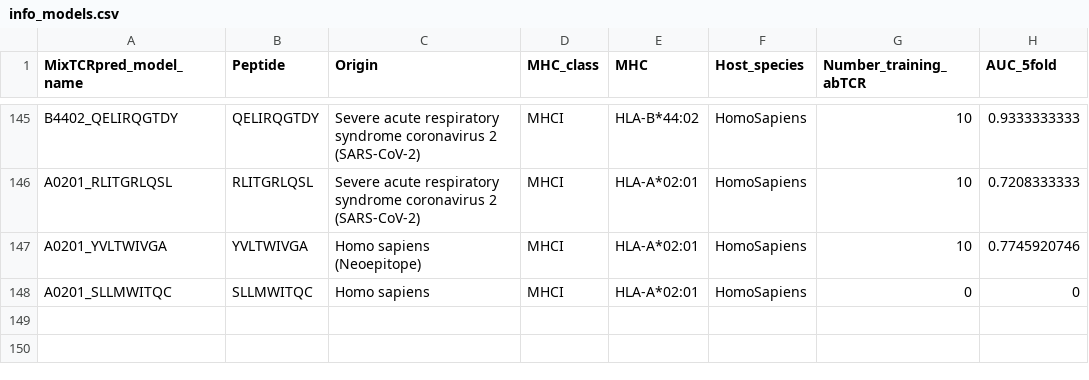
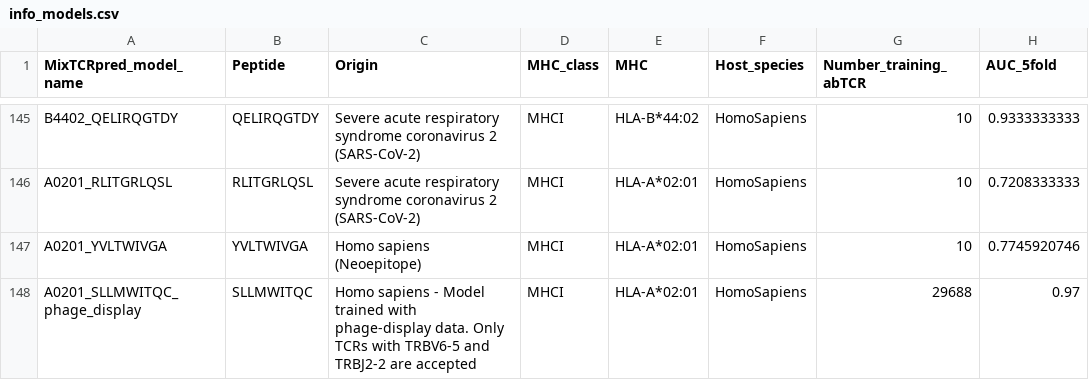
Before and after one commit to GfellerLab/MixTCRpred, a CSV file: pretrained_models/info_models.csv, drawn as a sheet; only a part is shown, gaps mark what is left out.

Commit message:
version phage-display

```diff
--- a/pretrained_models/info_models.csv
+++ b/pretrained_models/info_models.csv
@@ -147,2 +147,2 @@ A0201_RLITGRLQSL,RLITGRLQSL,Severe acute respiratory syndrome coronavirus 2 (SAR
 A0201_YVLTWIVGA,YVLTWIVGA,Homo sapiens (Neoepitope),MHCI,HLA-A*02:01,HomoSapiens,10,0.7745920746
-A0201_SLLMWITQC,SLLMWITQC,Homo sapiens,MHCI,HLA-A*02:01,HomoSapiens,0,0
+A0201_SLLMWITQC_phage_display,SLLMWITQC,Homo sapiens - Model trained with phage-display data. Only TCRs with TRBV6-5 and TRBJ2-2 are accepted,MHCI,HLA-A*02:01,HomoSapiens,29688,0.97
```
Also changed, not shown: 3 other files.
